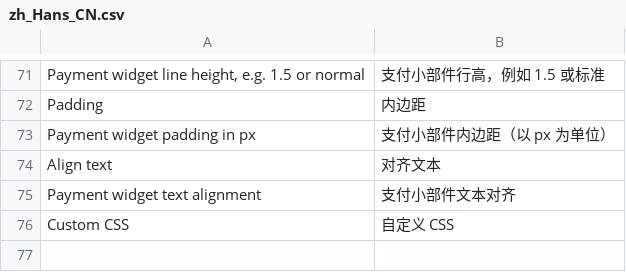
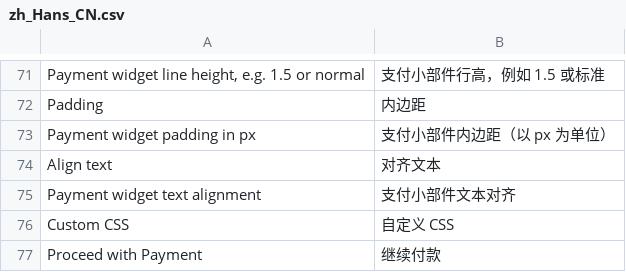
Before and after one commit to optile/payoneer-checkout-magento2, a CSV file: i18n/zh_Hans_CN.csv, drawn as a sheet; only a part is shown, gaps mark what is left out.

```diff
--- a/i18n/zh_Hans_CN.csv
+++ b/i18n/zh_Hans_CN.csv
@@ -76 +76,2 @@
 "Custom CSS","自定义 CSS"
+"Proceed with Payment", "继续付款"
```
Also changed, not shown: i18n/en_US.csv, i18n/zh_Hant_TW.csv, 1 other file.
